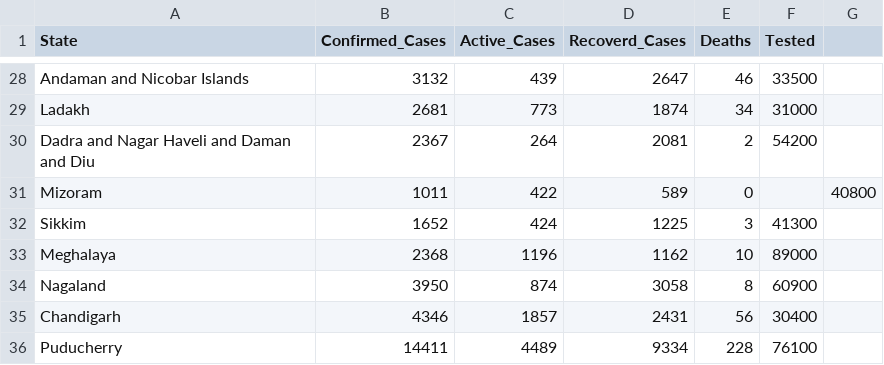
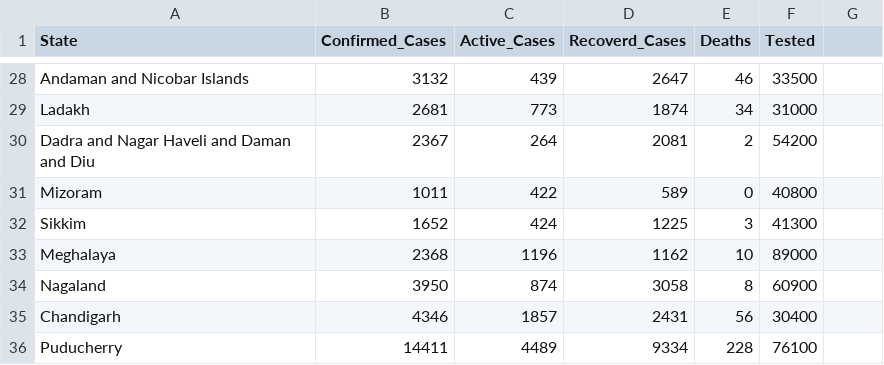
Before and after one commit to Minor-Project-G19/State-Wise-COVID-19-Analysis-of-India, a CSV file: health_1.csv, drawn as a sheet; only a part is shown, gaps mark what is left out.

Commit message:
Update health_1.csv

```diff
--- a/health_1.csv
+++ b/health_1.csv
@@ -30,3 +30,3 @@ Ladakh,2681,773,1874,34,31000
 Dadra and Nagar Haveli and Daman and Diu,2367,264,2081,2,54200
-Mizoram,1011,422,589,0,,40800
+Mizoram,1011,422,589,0,40800
 Sikkim,1652,424,1225,3,41300
```
